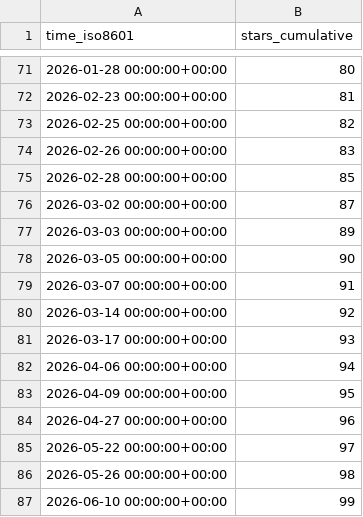
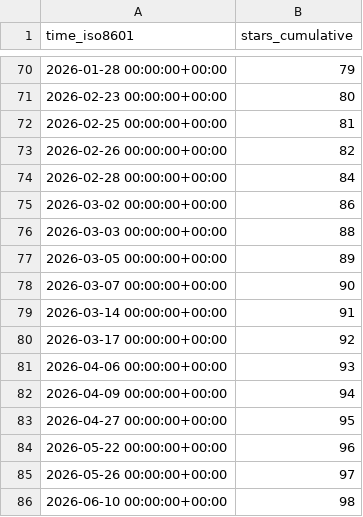
Before and after one commit to mcmarius/traffic-stats, a CSV file: mcmarius/poo/ghrs-data/stargazers.csv, drawn as a sheet; only a part is shown, gaps mark what is left out; the diff covers the shown part only.

```diff
--- a/mcmarius/poo/ghrs-data/stargazers.csv
+++ b/mcmarius/poo/ghrs-data/stargazers.csv
@@ -71,17 +70,17 @@ time_iso8601,stars_cumulative
-2026-01-28 00:00:00+00:00,80
-2026-02-23 00:00:00+00:00,81
-2026-02-25 00:00:00+00:00,82
-2026-02-26 00:00:00+00:00,83
-2026-02-28 00:00:00+00:00,85
-2026-03-02 00:00:00+00:00,87
-2026-03-03 00:00:00+00:00,89
-2026-03-05 00:00:00+00:00,90
-2026-03-07 00:00:00+00:00,91
-2026-03-14 00:00:00+00:00,92
-2026-03-17 00:00:00+00:00,93
-2026-04-06 00:00:00+00:00,94
-2026-04-09 00:00:00+00:00,95
-2026-04-27 00:00:00+00:00,96
-2026-05-22 00:00:00+00:00,97
-2026-05-26 00:00:00+00:00,98
-2026-06-10 00:00:00+00:00,99
+2026-01-28 00:00:00+00:00,79
+2026-02-23 00:00:00+00:00,80
+2026-02-25 00:00:00+00:00,81
+2026-02-26 00:00:00+00:00,82
+2026-02-28 00:00:00+00:00,84
+2026-03-02 00:00:00+00:00,86
+2026-03-03 00:00:00+00:00,88
+2026-03-05 00:00:00+00:00,89
+2026-03-07 00:00:00+00:00,90
+2026-03-14 00:00:00+00:00,91
+2026-03-17 00:00:00+00:00,92
+2026-04-06 00:00:00+00:00,93
+2026-04-09 00:00:00+00:00,94
+2026-04-27 00:00:00+00:00,95
+2026-05-22 00:00:00+00:00,96
+2026-05-26 00:00:00+00:00,97
+2026-06-10 00:00:00+00:00,98
```
Also changed, not shown: 1 removed row and 26 edited cells elsewhere in this file.
